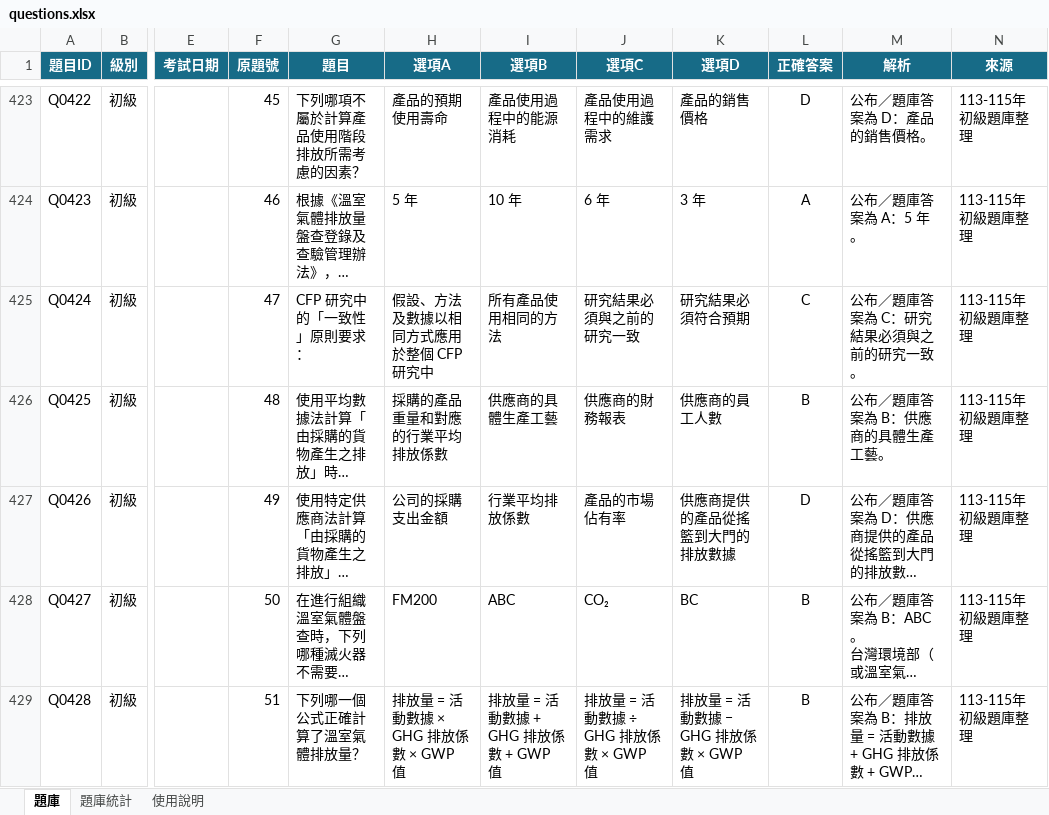
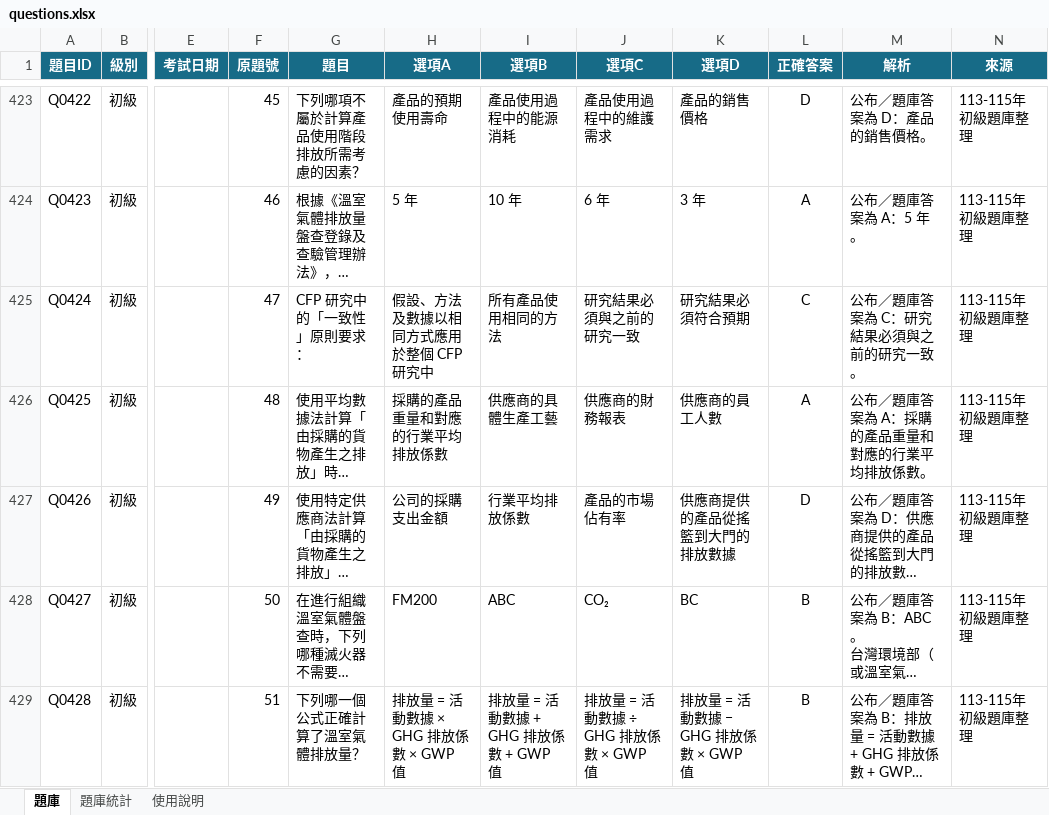
Before and after one commit to 3311231021/practice, an Excel workbook: questions.xlsx, sheet 題庫, drawn as a sheet; only a part is shown, gaps mark what is left out; long unchanged cells end in …; values as stored, in another font and other column widths than the file's, no borders; table styles not drawn; the diff names each change by its address in the sheet, - before the commit and + after, or states it on an @@ line.

Commit message:
Add files via upload

```diff
--- a/questions.xlsx (sheet 題庫)
+++ b/questions.xlsx (sheet 題庫)
-L426 (正確答案): B
+L426 (正確答案): A
-M426 (解析): 公布／題庫答案為 B：供應商的具體生產工藝。
+M426 (解析): 公布／題庫答案為 A：採購的產品重量和對應的行業平均排放係數。
```
